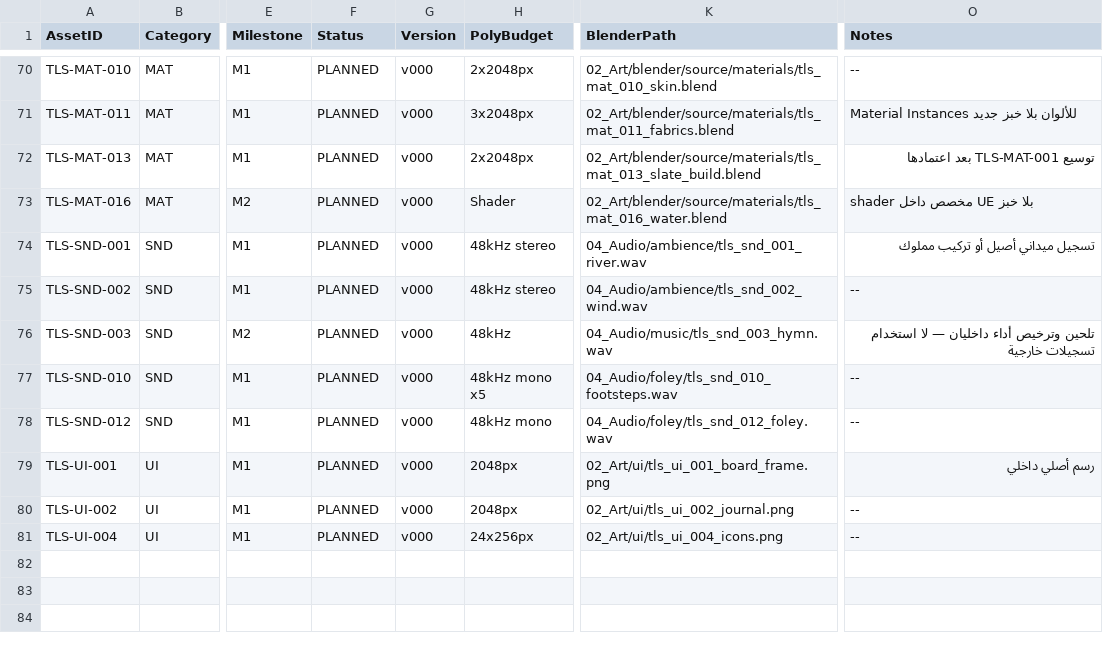
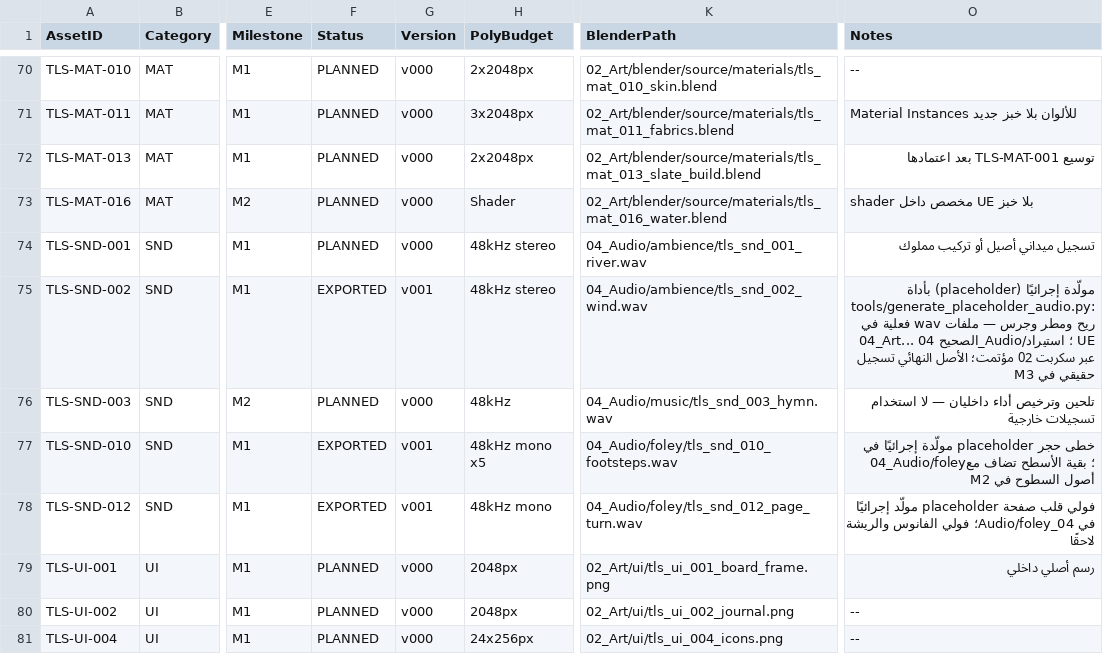
Before and after one commit to hazmmhmdalshadhly12-ui/game, a CSV file: docs/ASSET_REGISTRY.csv, drawn as a sheet; only a part is shown, gaps mark what is left out; the diff names each change by its address in the sheet, - before the commit and + after, or states it on an @@ line.

Commit message:
M1 docs + CI: slice report, final build-and-test verdict, audio pipeline checks, core-logic CI job
- reports/M1_SLICE_REPORT.md: what runs and is tested here (418/418) vs
  what awaits the Windows gate - no visual-run claims.
- reports/FINAL_BUILD_AND_TEST_REPORT.md: the explicit verdict - fully
  documented project + compiled and tested game logic, NOT yet a built or
  player-tested UE game; full reproduction commands (bash + .bat).
- ASSET_REGISTRY: TLS-SND-002/010/012 -> EXPORTED with real generated
  files under 04_Audio (placeholder status documented in notes + manifest).
- validate_project.py: audio pipeline branch (73 checks) - wav existence,
  audio manifest coverage, placeholder disclosure enforcement.
- CI: fixed a corrupted branch filter ('[main]' had lost its brackets in
  the remote file) and added the core-logic job - the UE-module C++ core
  is compiled with g++ and the 418 tests run on every push.
- README: M1 status, new verification commands, updated structure map.

```diff
--- a/docs/ASSET_REGISTRY.csv
+++ b/docs/ASSET_REGISTRY.csv
-F75 (Status): PLANNED
+F75 (Status): EXPORTED
-G75 (Version): v000
+G75 (Version): v001
-O75 (Notes): --
+O75 (Notes): مولّدة إجرائيًا (placeholder) بأداة tools/generate_placeholder_audio.py: ريح ومطر وجرس — ملفات wav فعلية في 04_Art... الصحيح 04_Audio/؛ استيراد UE عبر سكربت 02 مؤتمت؛ الأصل النهائي تسجيل حقيقي في M3
-F77:F78 (Status): PLANNED
+F77:F78 (Status): EXPORTED
-G77:G78 (Version): v000
+G77:G78 (Version): v001
-O77 (Notes): --
+O77 (Notes): خطى حجر placeholder مولّدة إجرائيًا في 04_Audio/foley؛ بقية الأسطح تضاف مع أصول السطوح في M2
-K78 (BlenderPath): 04_Audio/foley/tls_snd_012_foley.wav
+K78 (BlenderPath): 04_Audio/foley/tls_snd_012_page_turn.wav
-O78 (Notes): --
+O78 (Notes): فولي قلب صفحة placeholder مولّد إجرائيًا في 04_Audio/foley؛ فولي الفانوس والريشة لاحقًا
```
Also changed, not shown: 5 other files.
